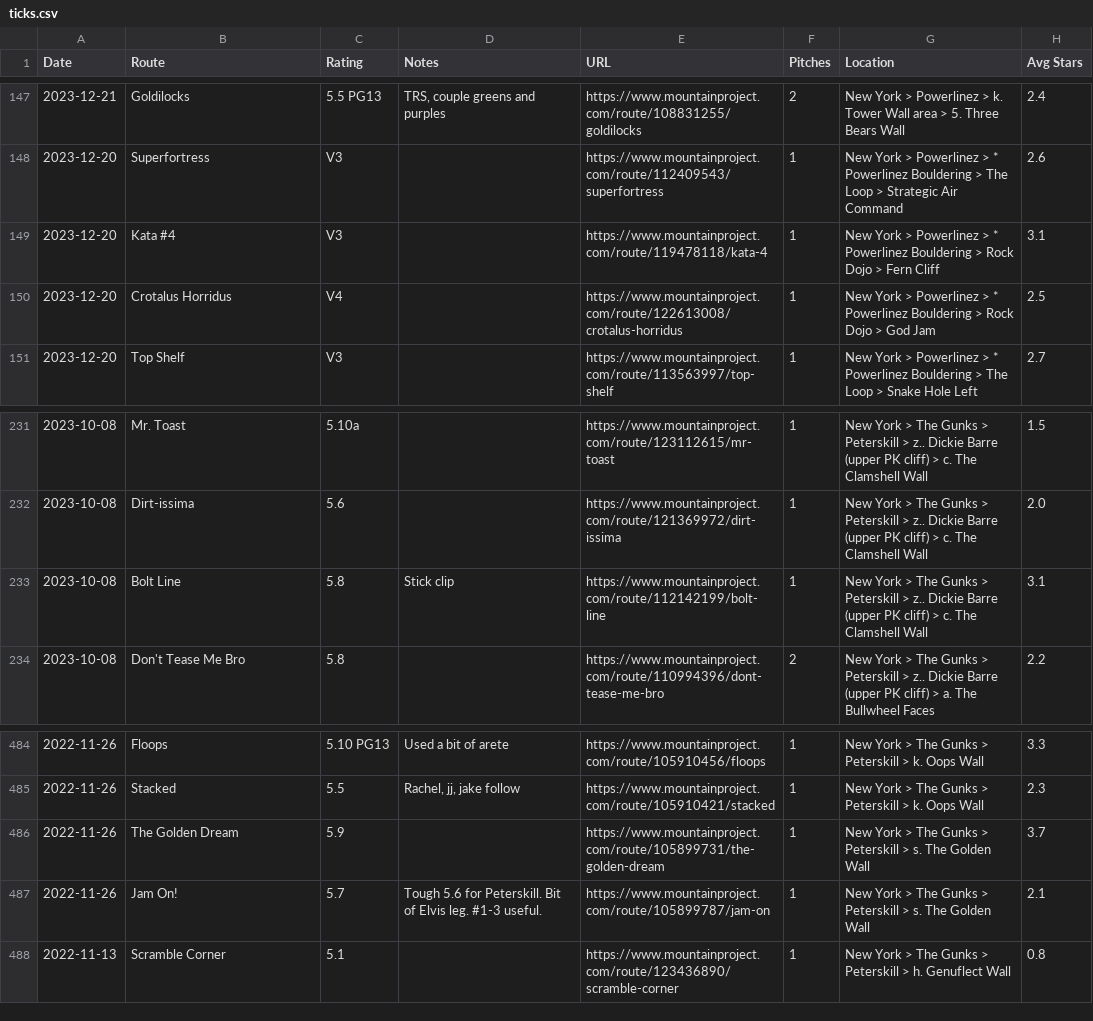
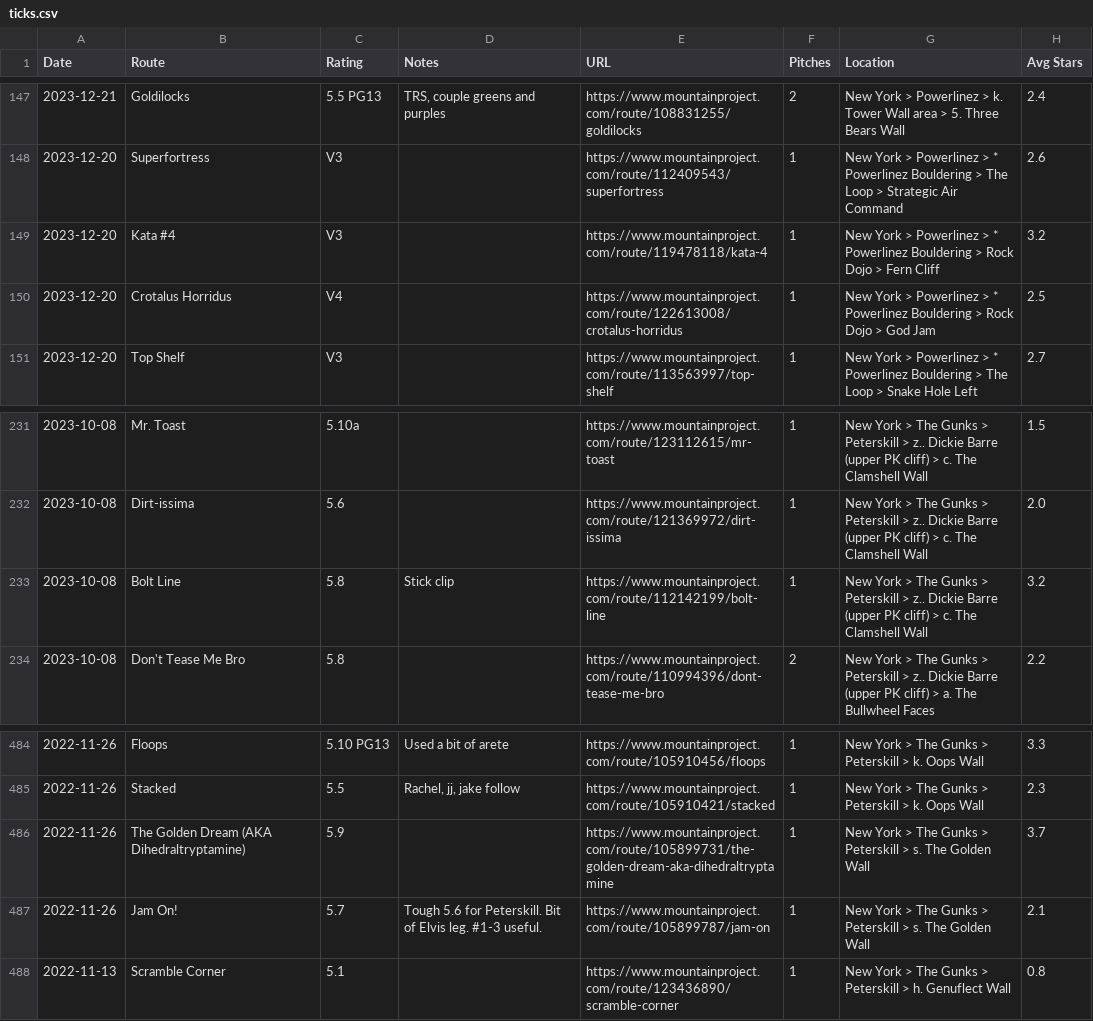
Before and after one commit to raymur/mp-plot, a CSV file: ticks.csv, drawn as a sheet; only a part is shown, gaps mark what is left out; the diff names each change by its address in the sheet, - before the commit and + after, or states it on an @@ line.

```diff
--- a/ticks.csv
+++ b/ticks.csv
-H149 (Avg Stars): 3.1
+H149 (Avg Stars): 3.2
-H233 (Avg Stars): 3.1
+H233 (Avg Stars): 3.2
-B486 (Route): The Golden Dream
+B486 (Route): The Golden Dream (AKA Dihedraltryptamine)
-E486 (URL): https://www.mountainproject.com/route/105899731/the-golden-dream
+E486 (URL): https://www.mountainproject.com/route/105899731/the-golden-dream-aka-dihedraltryptamine
```
Also changed, not shown: 7 other files.
